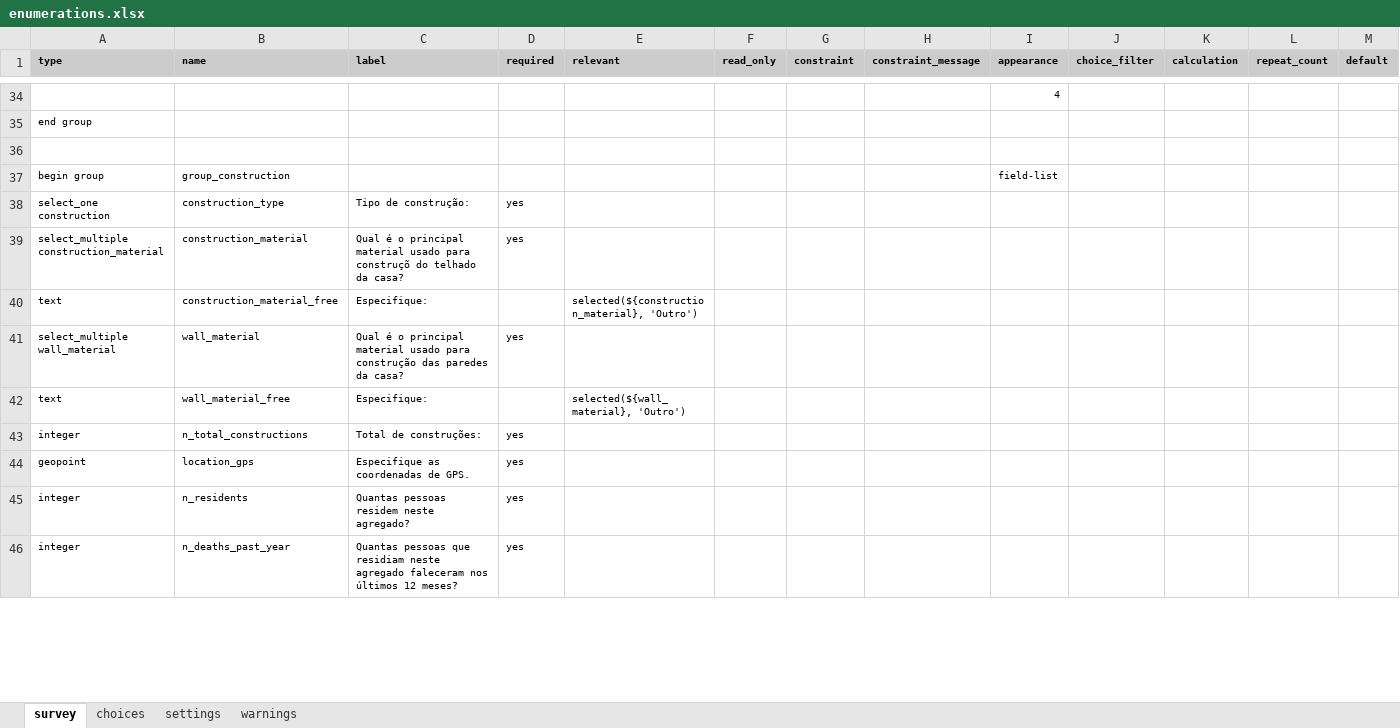
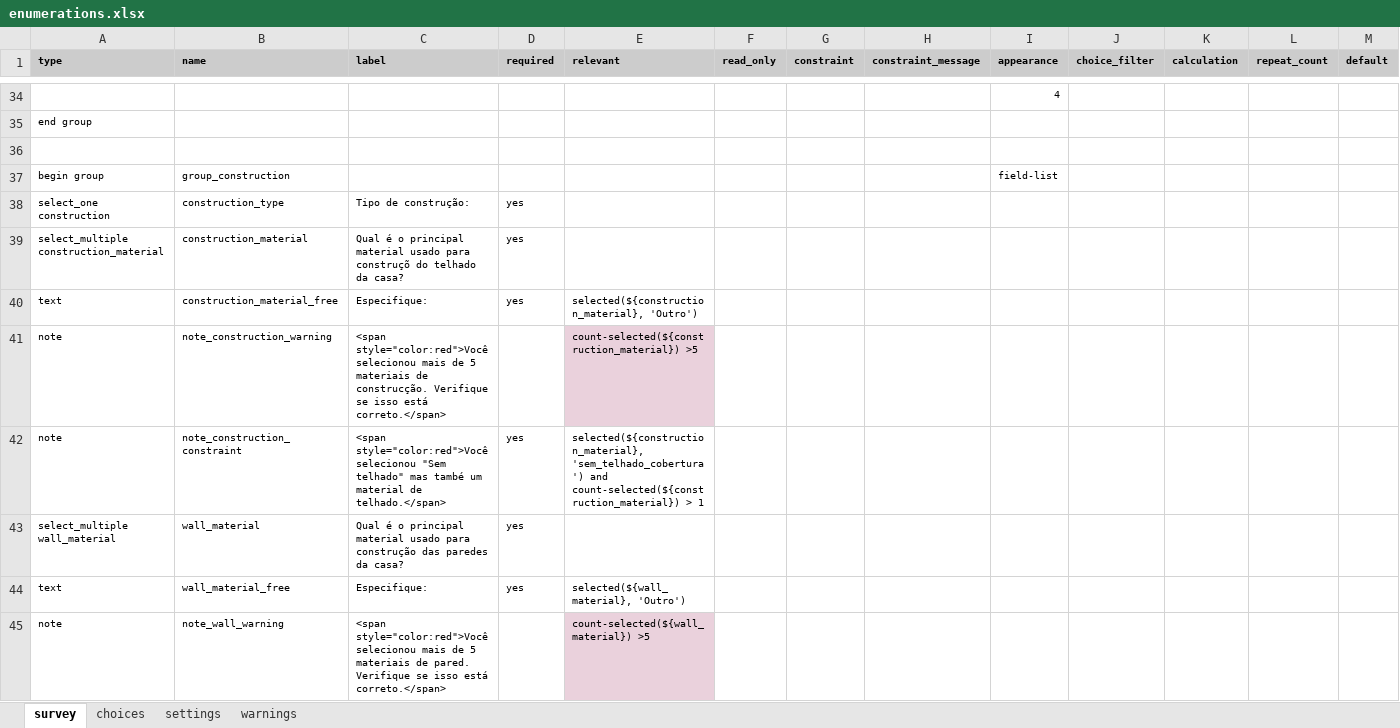
Before and after one commit to linl33/bohemia, an Excel workbook: forms/enumerations/enumerations.xlsx, sheet survey, drawn as a sheet; only a part is shown, gaps mark what is left out; the shorter side is filled out with more unchanged rows; values as stored, in another font and other column widths than the file's, no borders; charts and pictures and conditional formats not drawn; addresses are those after the commit; the diff covers the shown part only; the diff names each change by its address in the sheet, - before the commit and + after, or states it on an @@ line.

```diff
--- a/forms/enumerations/enumerations.xlsx (sheet survey)
+++ b/forms/enumerations/enumerations.xlsx (sheet survey)
-D40 (required): (empty)
+D40 (required): yes
+row 41: note | note_construction_warning | <span style="color:red">Você selecionou mais de 5 materiais de construcção. Verifique se isso está correto.</span> |  | count-selected(${construction_material}) >5
+row 42: note | note_construction_constraint | <span style="color:red">Você selecionou "Sem telhado" mas també um material de telhado.</span> | yes | selected(${construction_material}, 'sem_telhado_cobertura') and count-selected(${construction_material}) > 1
-D44 (required): (empty)
+D44 (required): yes
+row 45: note | note_wall_warning | <span style="color:red">Você selecionou mais de 5 materiais de pared. Verifique se isso está correto.</span> |  | count-selected(${wall_material}) >5
```
Also changed, not shown: 4 added rows, 17 edited cells and cell formats elsewhere in this sheet, sheet choices, sheet settings, forms/va153/va153.xlsx, 5 other files.
